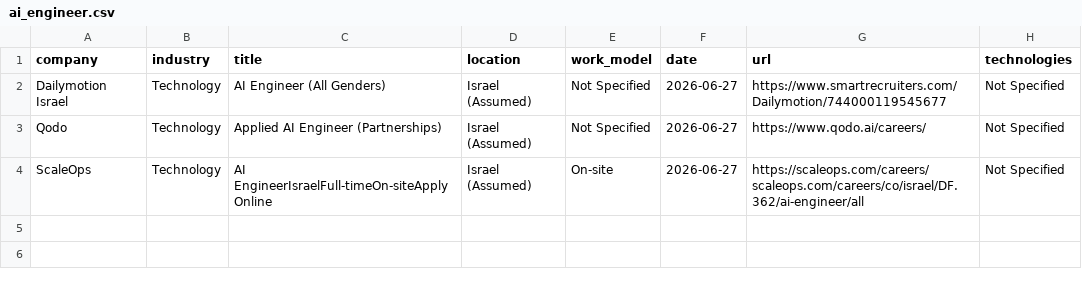
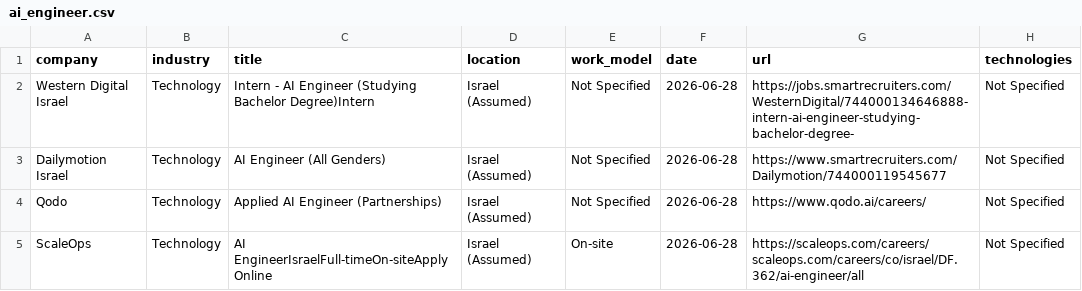
Before and after one commit to SKleeblatt/Kleeblatt-job-board, a CSV file: jobs/ai_engineer.csv, drawn as a sheet.

```diff
--- a/jobs/ai_engineer.csv
+++ b/jobs/ai_engineer.csv
@@ -1,4 +1,5 @@
 company,industry,title,location,work_model,date,url,technologies
-Dailymotion Israel,Technology,AI Engineer (All Genders),Israel (Assumed),Not Specified,2026-06-27,https://www.smartrecruiters.com/Dailymotion/744000119545677,Not Specified
-Qodo,Technology,Applied AI Engineer (Partnerships),Israel (Assumed),Not Specified,2026-06-27,https://www.qodo.ai/careers/,Not Specified
-ScaleOps,Technology,AI EngineerIsraelFull-timeOn-siteApply Online,Israel (Assumed),On-site,2026-06-27,https://scaleops.com/careers/scaleops.com/careers/co/israel/DF.362/ai-engineer/all,Not Specified
+Western Digital Israel,Technology,Intern - AI Engineer (Studying Bachelor Degree)Intern,Israel (Assumed),Not Specified,2026-06-28,https://jobs.smartrecruiters.com/WesternDigital/744000134646888-intern-ai-engineer-studying-bachelor-degree-,Not Specified
+Dailymotion Israel,Technology,AI Engineer (All Genders),Israel (Assumed),Not Specified,2026-06-28,https://www.smartrecruiters.com/Dailymotion/744000119545677,Not Specified
+Qodo,Technology,Applied AI Engineer (Partnerships),Israel (Assumed),Not Specified,2026-06-28,https://www.qodo.ai/careers/,Not Specified
+ScaleOps,Technology,AI EngineerIsraelFull-timeOn-siteApply Online,Israel (Assumed),On-site,2026-06-28,https://scaleops.com/careers/scaleops.com/careers/co/israel/DF.362/ai-engineer/all,Not Specified
```
Also changed, not shown: jobs/data_science.csv, jobs/fullstack.csv, 16 other files.
